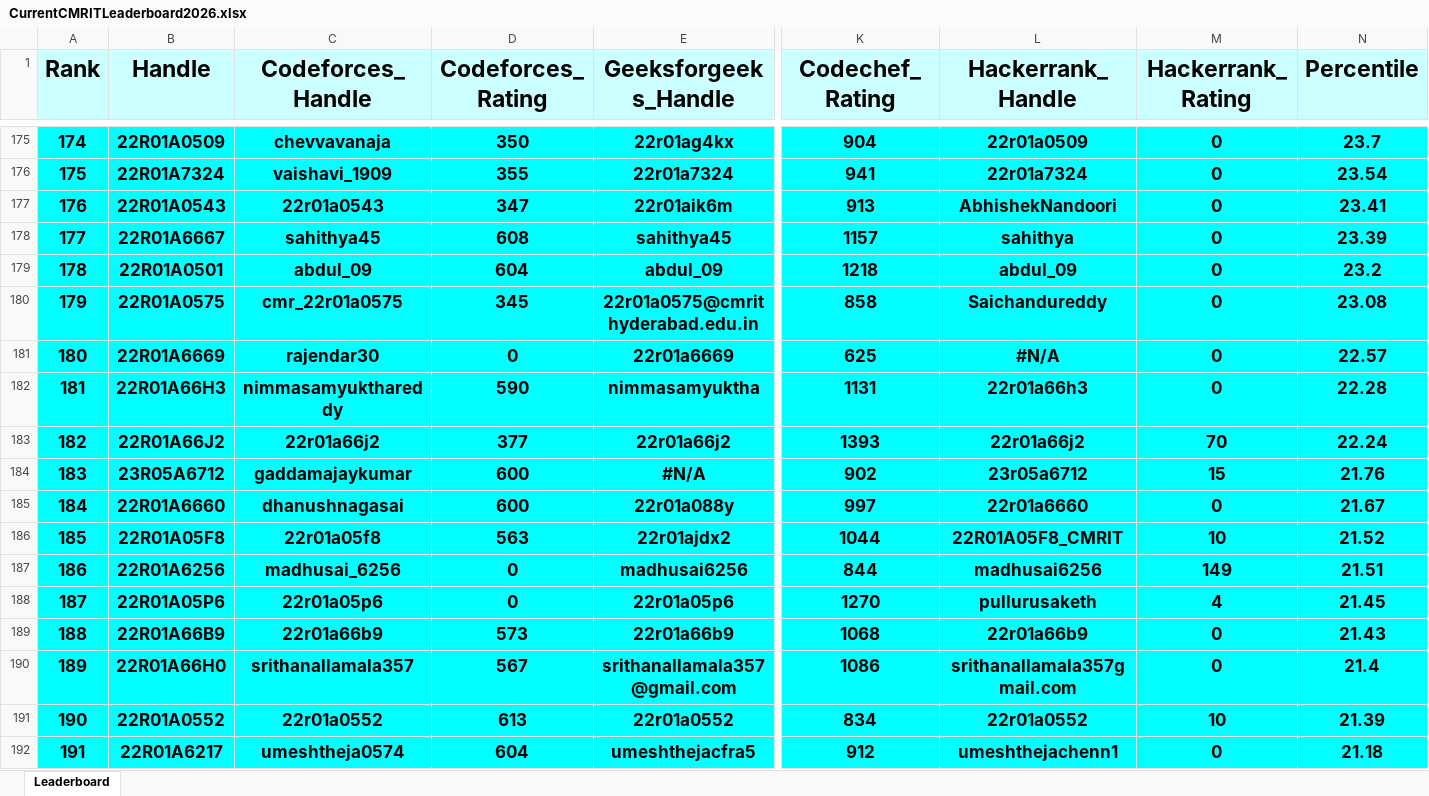
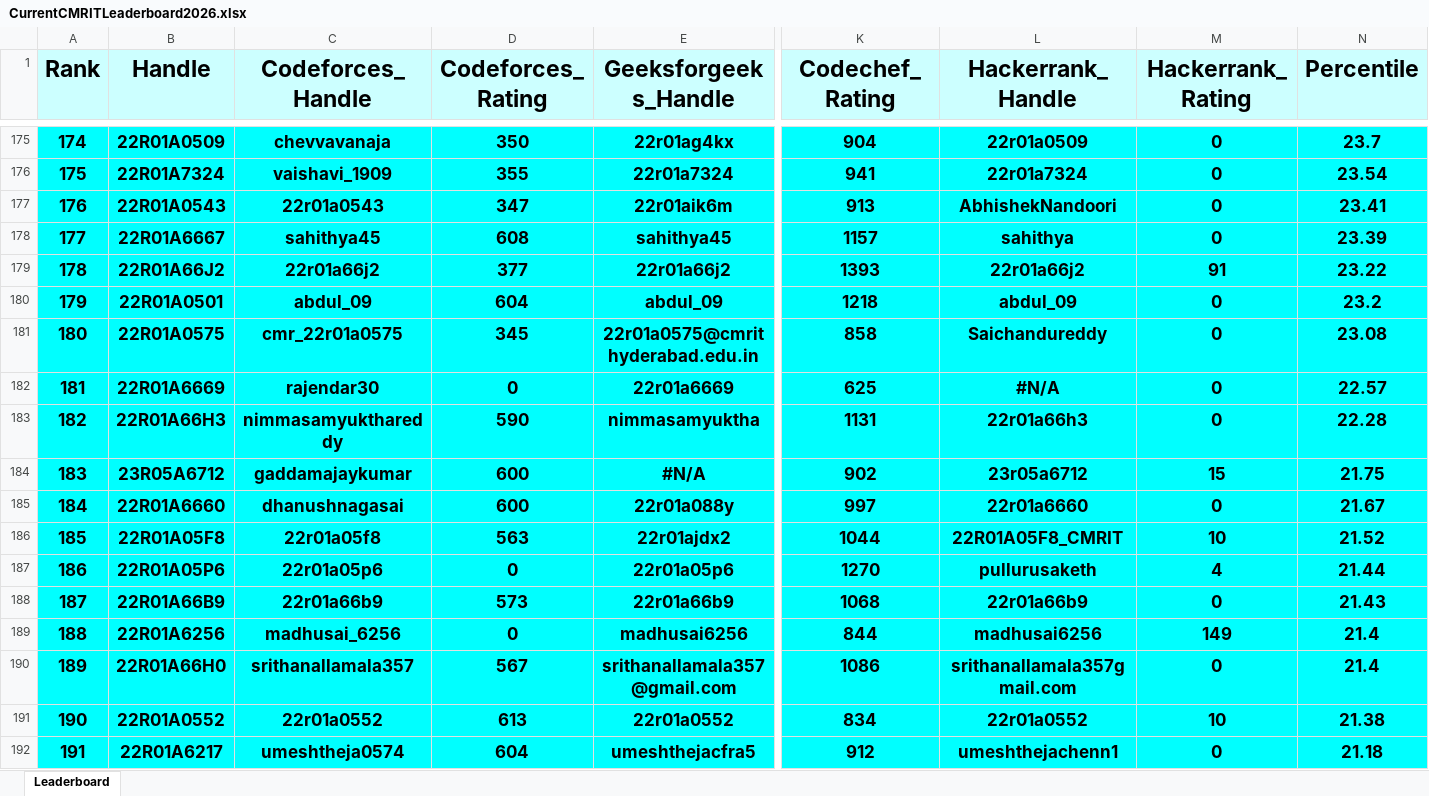
Before and after one commit to gabyah92/CMRIT2026Leaderboard, an Excel workbook: Leaderboards/CurrentCMRITLeaderboard2026.xlsx, sheet Leaderboard, drawn as a sheet; only a part is shown, gaps mark what is left out; values as stored, in another font and other column widths than the file's, no borders; removed rows and columns are numbered as before the commit, all else as after; rows hold the shown columns only; the diff covers the shown part only; the diff names each change by its address in the sheet, - before the commit and + after, or states it on an @@ line.

```diff
--- a/Leaderboards/CurrentCMRITLeaderboard2026.xlsx (sheet Leaderboard)
+++ b/Leaderboards/CurrentCMRITLeaderboard2026.xlsx (sheet Leaderboard)
@@ column A (Rank) renumbered between rows 26 and 501 @@
+row 179: 178 | 22R01A66J2 | 22r01a66j2 | 377 | 22r01a66j2 | 1393 | 22r01a66j2 | 91 | 23.22
-row 183: 182 | 22R01A66J2 | 22r01a66j2 | 377 | 22r01a66j2 | 1393 | 22r01a66j2 | 70 | 22.24
-N184 (Percentile): 21.76
+N184 (Percentile): 21.75
-row 187: 186 | 22R01A6256 | madhusai_6256 | 0 | madhusai6256 | 844 | madhusai6256 | 149 | 21.51
-N187 (Percentile): 21.45
+N187 (Percentile): 21.44
+row 189: 188 | 22R01A6256 | madhusai_6256 | 0 | madhusai6256 | 844 | madhusai6256 | 149 | 21.4
-N191 (Percentile): 21.39
+N191 (Percentile): 21.38
```
Also changed, not shown: 40 added rows, 40 removed rows, 2 moved rows and 198 edited cells elsewhere in this sheet.
